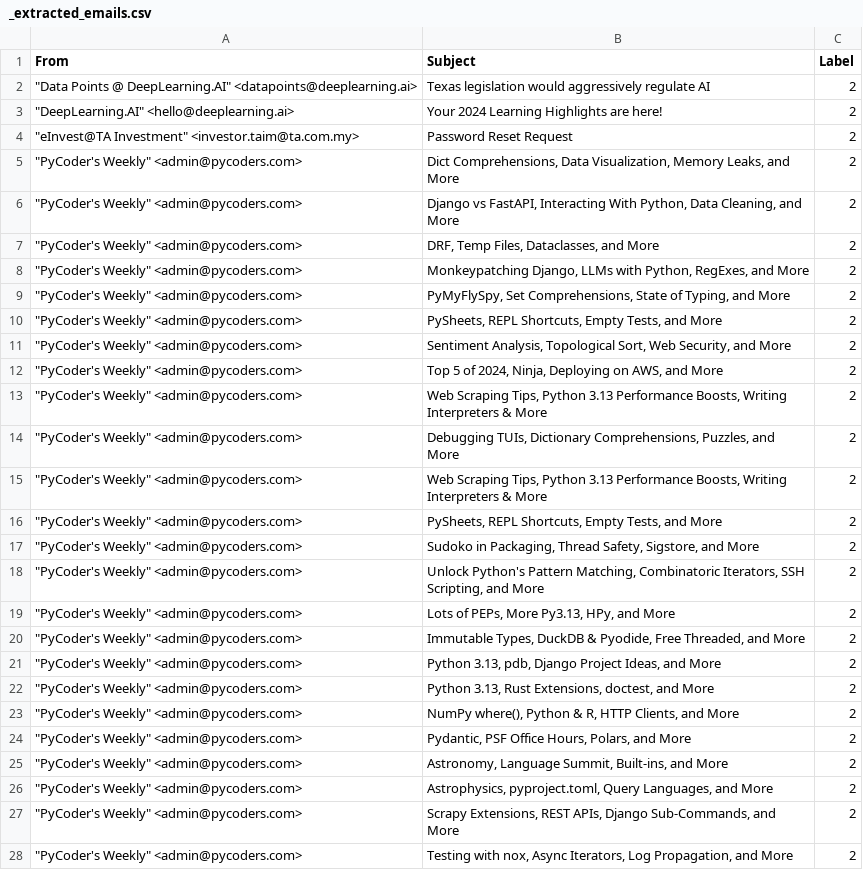
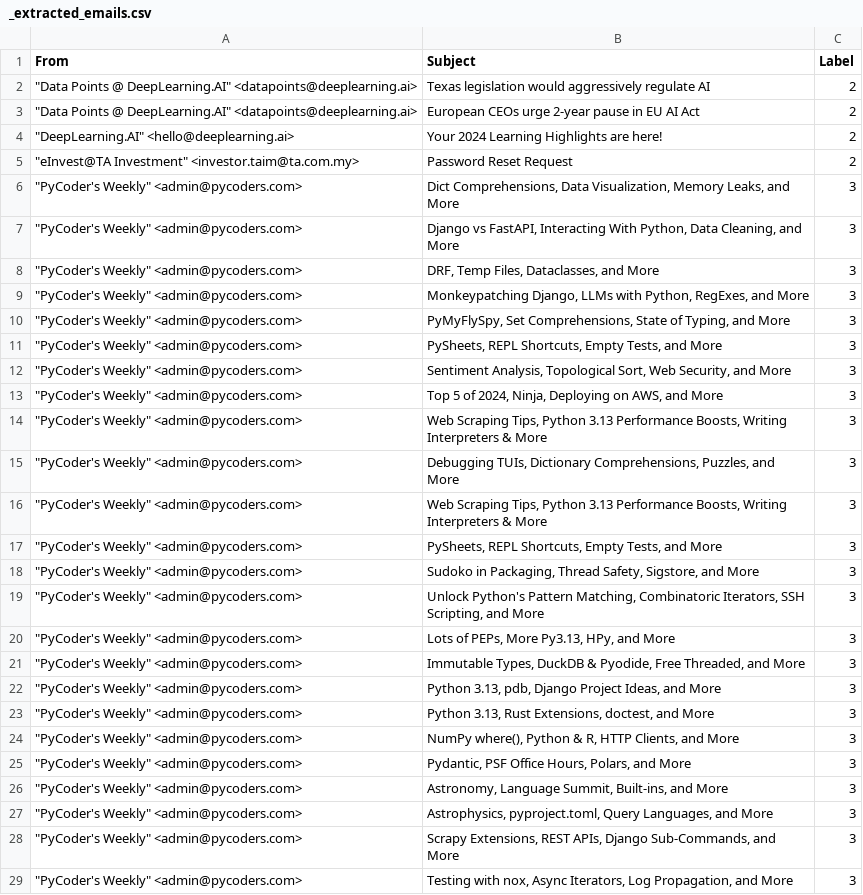
Before and after one commit to kosiew/gmail-ai-labeller, a CSV file: _extracted_emails.csv, drawn as a sheet; only a part is shown; the diff covers the shown part only.

```diff
--- a/_extracted_emails.csv
+++ b/_extracted_emails.csv
@@ -2,27 +2,28 @@ From,Subject,Label
 """Data Points @ DeepLearning.AI"" <datapoints@deeplearning.ai>",Texas legislation would aggressively regulate AI,2
+"""Data Points @ DeepLearning.AI"" <datapoints@deeplearning.ai>",European CEOs urge 2-year pause in EU AI Act,2
 """DeepLearning.AI"" <hello@deeplearning.ai>",Your 2024 Learning Highlights are here!,2
 """eInvest@TA Investment"" <investor.taim@ta.com.my>",Password Reset Request,2
-"""PyCoder's Weekly"" <admin@pycoders.com>","Dict Comprehensions, Data Visualization, Memory Leaks, and More",2
-"""PyCoder's Weekly"" <admin@pycoders.com>","Django vs FastAPI, Interacting With Python, Data Cleaning, and More",2
-"""PyCoder's Weekly"" <admin@pycoders.com>","DRF, Temp Files, Dataclasses, and More",2
-"""PyCoder's Weekly"" <admin@pycoders.com>","Monkeypatching Django, LLMs with Python, RegExes, and More",2
-"""PyCoder's Weekly"" <admin@pycoders.com>","PyMyFlySpy, Set Comprehensions, State of Typing, and More",2
-"""PyCoder's Weekly"" <admin@pycoders.com>","PySheets, REPL Shortcuts, Empty Tests, and More",2
-"""PyCoder's Weekly"" <admin@pycoders.com>","Sentiment Analysis, Topological Sort, Web Security, and More",2
-"""PyCoder's Weekly"" <admin@pycoders.com>","Top 5 of 2024, Ninja, Deploying on AWS, and More",2
-"""PyCoder's Weekly"" <admin@pycoders.com>","Web Scraping Tips, Python 3.13 Performance Boosts, Writing Interpreters & More",2
-"""PyCoder's Weekly"" <admin@pycoders.com>","Debugging TUIs, Dictionary Comprehensions, Puzzles, and More",2
-"""PyCoder's Weekly"" <admin@pycoders.com>","Web Scraping Tips, Python 3.13 Performance Boosts, Writing Interpreters & More",2
-"""PyCoder's Weekly"" <admin@pycoders.com>","PySheets, REPL Shortcuts, Empty Tests, and More",2
-"""PyCoder's Weekly"" <admin@pycoders.com>","Sudoko in Packaging, Thread Safety, Sigstore, and More",2
-"""PyCoder's Weekly"" <admin@pycoders.com>","Unlock Python's Pattern Matching, Combinatoric Iterators, SSH Scripting, and More",2
-"""PyCoder's Weekly"" <admin@pycoders.com>","Lots of PEPs, More Py3.13, HPy, and More",2
-"""PyCoder's Weekly"" <admin@pycoders.com>","Immutable Types, DuckDB & Pyodide, Free Threaded, and More",2
-"""PyCoder's Weekly"" <admin@pycoders.com>","Python 3.13, pdb, Django Project Ideas, and More",2
-"""PyCoder's Weekly"" <admin@pycoders.com>","Python 3.13, Rust Extensions, doctest, and More",2
-"""PyCoder's Weekly"" <admin@pycoders.com>","NumPy where(), Python & R, HTTP Clients, and More",2
-"""PyCoder's Weekly"" <admin@pycoders.com>","Pydantic, PSF Office Hours, Polars, and More",2
-"""PyCoder's Weekly"" <admin@pycoders.com>","Astronomy, Language Summit, Built-ins, and More",2
-"""PyCoder's Weekly"" <admin@pycoders.com>","Astrophysics, pyproject.toml, Query Languages, and More",2
-"""PyCoder's Weekly"" <admin@pycoders.com>","Scrapy Extensions, REST APIs, Django Sub-Commands, and More",2
-"""PyCoder's Weekly"" <admin@pycoders.com>","Testing with nox, Async Iterators, Log Propagation, and More",2
+"""PyCoder's Weekly"" <admin@pycoders.com>","Dict Comprehensions, Data Visualization, Memory Leaks, and More",3
+"""PyCoder's Weekly"" <admin@pycoders.com>","Django vs FastAPI, Interacting With Python, Data Cleaning, and More",3
+"""PyCoder's Weekly"" <admin@pycoders.com>","DRF, Temp Files, Dataclasses, and More",3
+"""PyCoder's Weekly"" <admin@pycoders.com>","Monkeypatching Django, LLMs with Python, RegExes, and More",3
+"""PyCoder's Weekly"" <admin@pycoders.com>","PyMyFlySpy, Set Comprehensions, State of Typing, and More",3
+"""PyCoder's Weekly"" <admin@pycoders.com>","PySheets, REPL Shortcuts, Empty Tests, and More",3
+"""PyCoder's Weekly"" <admin@pycoders.com>","Sentiment Analysis, Topological Sort, Web Security, and More",3
+"""PyCoder's Weekly"" <admin@pycoders.com>","Top 5 of 2024, Ninja, Deploying on AWS, and More",3
+"""PyCoder's Weekly"" <admin@pycoders.com>","Web Scraping Tips, Python 3.13 Performance Boosts, Writing Interpreters & More",3
+"""PyCoder's Weekly"" <admin@pycoders.com>","Debugging TUIs, Dictionary Comprehensions, Puzzles, and More",3
+"""PyCoder's Weekly"" <admin@pycoders.com>","Web Scraping Tips, Python 3.13 Performance Boosts, Writing Interpreters & More",3
+"""PyCoder's Weekly"" <admin@pycoders.com>","PySheets, REPL Shortcuts, Empty Tests, and More",3
+"""PyCoder's Weekly"" <admin@pycoders.com>","Sudoko in Packaging, Thread Safety, Sigstore, and More",3
+"""PyCoder's Weekly"" <admin@pycoders.com>","Unlock Python's Pattern Matching, Combinatoric Iterators, SSH Scripting, and More",3
+"""PyCoder's Weekly"" <admin@pycoders.com>","Lots of PEPs, More Py3.13, HPy, and More",3
+"""PyCoder's Weekly"" <admin@pycoders.com>","Immutable Types, DuckDB & Pyodide, Free Threaded, and More",3
+"""PyCoder's Weekly"" <admin@pycoders.com>","Python 3.13, pdb, Django Project Ideas, and More",3
+"""PyCoder's Weekly"" <admin@pycoders.com>","Python 3.13, Rust Extensions, doctest, and More",3
+"""PyCoder's Weekly"" <admin@pycoders.com>","NumPy where(), Python & R, HTTP Clients, and More",3
+"""PyCoder's Weekly"" <admin@pycoders.com>","Pydantic, PSF Office Hours, Polars, and More",3
+"""PyCoder's Weekly"" <admin@pycoders.com>","Astronomy, Language Summit, Built-ins, and More",3
+"""PyCoder's Weekly"" <admin@pycoders.com>","Astrophysics, pyproject.toml, Query Languages, and More",3
+"""PyCoder's Weekly"" <admin@pycoders.com>","Scrapy Extensions, REST APIs, Django Sub-Commands, and More",3
+"""PyCoder's Weekly"" <admin@pycoders.com>","Testing with nox, Async Iterators, Log Propagation, and More",3
```
Also changed, not shown: 21 added rows, 20 moved rows and 28 edited cells elsewhere in this file, 2 other files.
